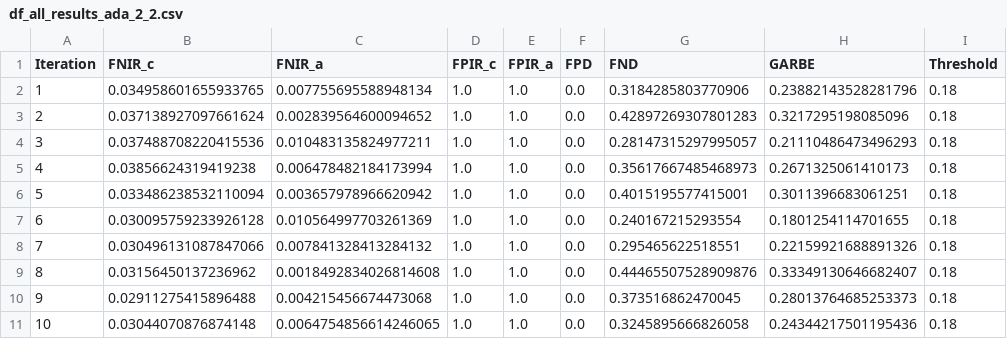
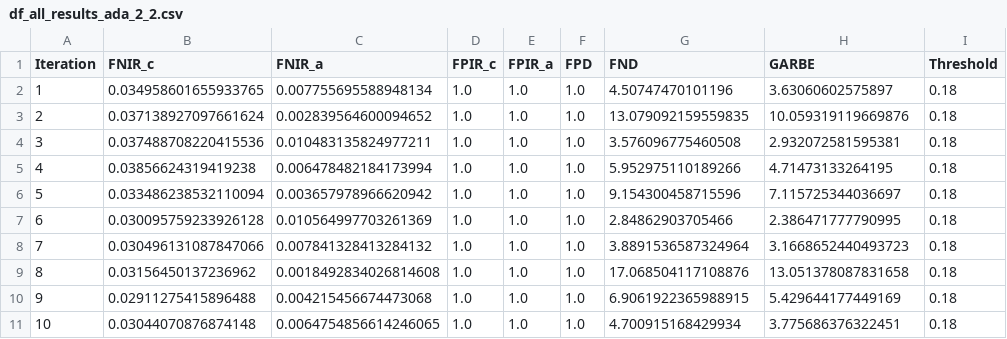
Before and after one commit to Kat-Gabi/Master_Thesis, a CSV file: notebooks/model_results/df_all_results_ada_2_2.csv, drawn as a sheet.

```diff
--- a/notebooks/model_results/df_all_results_ada_2_2.csv
+++ b/notebooks/model_results/df_all_results_ada_2_2.csv
@@ -1,11 +1,11 @@
 Iteration,FNIR_c,FNIR_a,FPIR_c,FPIR_a,FPD,FND,GARBE,Threshold
-1,0.034958601655933765,0.007755695588948134,1.0,1.0,0.0,0.3184285803770906,0.23882143528281796,0.18
-2,0.037138927097661624,0.002839564600094652,1.0,1.0,0.0,0.42897269307801283,0.3217295198085096,0.18
-3,0.037488708220415536,0.010483135824977211,1.0,1.0,0.0,0.28147315297995057,0.21110486473496293,0.18
-4,0.03856624319419238,0.006478482184173994,1.0,1.0,0.0,0.35617667485468973,0.2671325061410173,0.18
-5,0.033486238532110094,0.003657978966620942,1.0,1.0,0.0,0.4015195577415001,0.3011396683061251,0.18
-6,0.030095759233926128,0.010564997703261369,1.0,1.0,0.0,0.240167215293554,0.1801254114701655,0.18
-7,0.030496131087847066,0.007841328413284132,1.0,1.0,0.0,0.295465622518551,0.22159921688891326,0.18
-8,0.03156450137236962,0.0018492834026814608,1.0,1.0,0.0,0.44465507528909876,0.33349130646682407,0.18
-9,0.02911275415896488,0.004215456674473068,1.0,1.0,0.0,0.373516862470045,0.28013764685253373,0.18
-10,0.03044070876874148,0.0064754856614246065,1.0,1.0,0.0,0.3245895666826058,0.24344217501195436,0.18
+1,0.034958601655933765,0.007755695588948134,1.0,1.0,1.0,4.50747470101196,3.63060602575897,0.18
+2,0.037138927097661624,0.002839564600094652,1.0,1.0,1.0,13.079092159559835,10.059319119669876,0.18
+3,0.037488708220415536,0.010483135824977211,1.0,1.0,1.0,3.576096775460508,2.932072581595381,0.18
+4,0.03856624319419238,0.006478482184173994,1.0,1.0,1.0,5.952975110189266,4.71473133264195,0.18
+5,0.033486238532110094,0.003657978966620942,1.0,1.0,1.0,9.154300458715596,7.115725344036697,0.18
+6,0.030095759233926128,0.010564997703261369,1.0,1.0,1.0,2.84862903705466,2.386471777790995,0.18
+7,0.030496131087847066,0.007841328413284132,1.0,1.0,1.0,3.8891536587324964,3.1668652440493723,0.18
+8,0.03156450137236962,0.0018492834026814608,1.0,1.0,1.0,17.068504117108876,13.051378087831658,0.18
+9,0.02911275415896488,0.004215456674473068,1.0,1.0,1.0,6.9061922365988915,5.429644177449169,0.18
+10,0.03044070876874148,0.0064754856614246065,1.0,1.0,1.0,4.700915168429934,3.775686376322451,0.18
```
Also changed, not shown: notebooks/model_results/df_all_results_ada_1_1.csv, notebooks/model_results/df_all_results_ada_1_2.csv, 17 other files.
